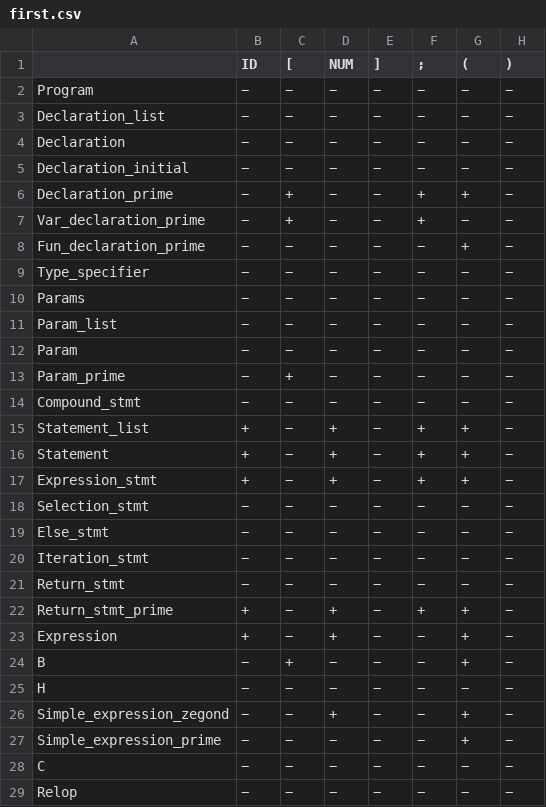
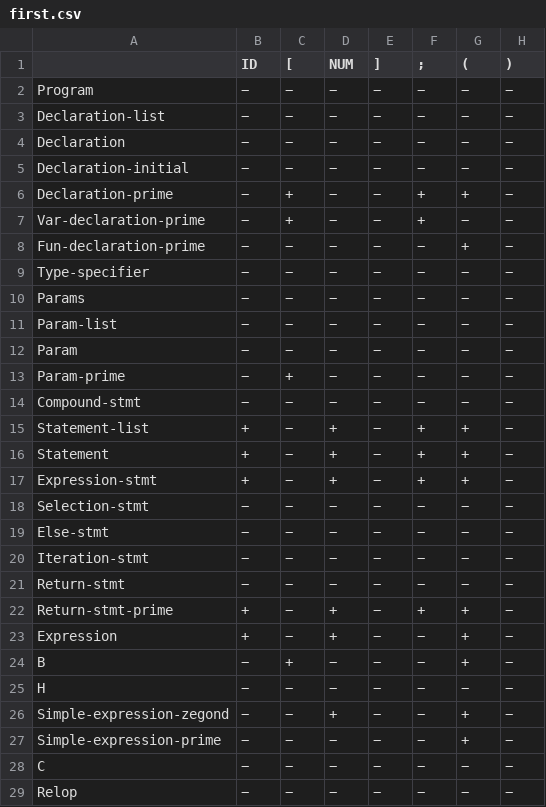
Before and after one commit to MahdiGMK/cminus, a CSV file: first.csv, drawn as a sheet; only a part is shown; the diff covers the shown part only; the diff names each change by its address in the sheet, - before the commit and + after, or states it on an @@ line.

```diff
--- a/first.csv
+++ b/first.csv
-A3: Declaration_list
+A3: Declaration-list
-A5: Declaration_initial
+A5: Declaration-initial
-A6: Declaration_prime
+A6: Declaration-prime
-A7: Var_declaration_prime
+A7: Var-declaration-prime
-A8: Fun_declaration_prime
+A8: Fun-declaration-prime
-A9: Type_specifier
+A9: Type-specifier
-A11: Param_list
+A11: Param-list
-A13: Param_prime
+A13: Param-prime
-A14: Compound_stmt
+A14: Compound-stmt
-A15: Statement_list
+A15: Statement-list
-A17: Expression_stmt
+A17: Expression-stmt
-A18: Selection_stmt
+A18: Selection-stmt
-A19: Else_stmt
+A19: Else-stmt
-A20: Iteration_stmt
+A20: Iteration-stmt
-A21: Return_stmt
+A21: Return-stmt
-A22: Return_stmt_prime
+A22: Return-stmt-prime
-A26: Simple_expression_zegond
+A26: Simple-expression-zegond
-A27: Simple_expression_prime
+A27: Simple-expression-prime
```
Also changed, not shown: 13 edited cells elsewhere in this file, follow.csv, 2 other files.
